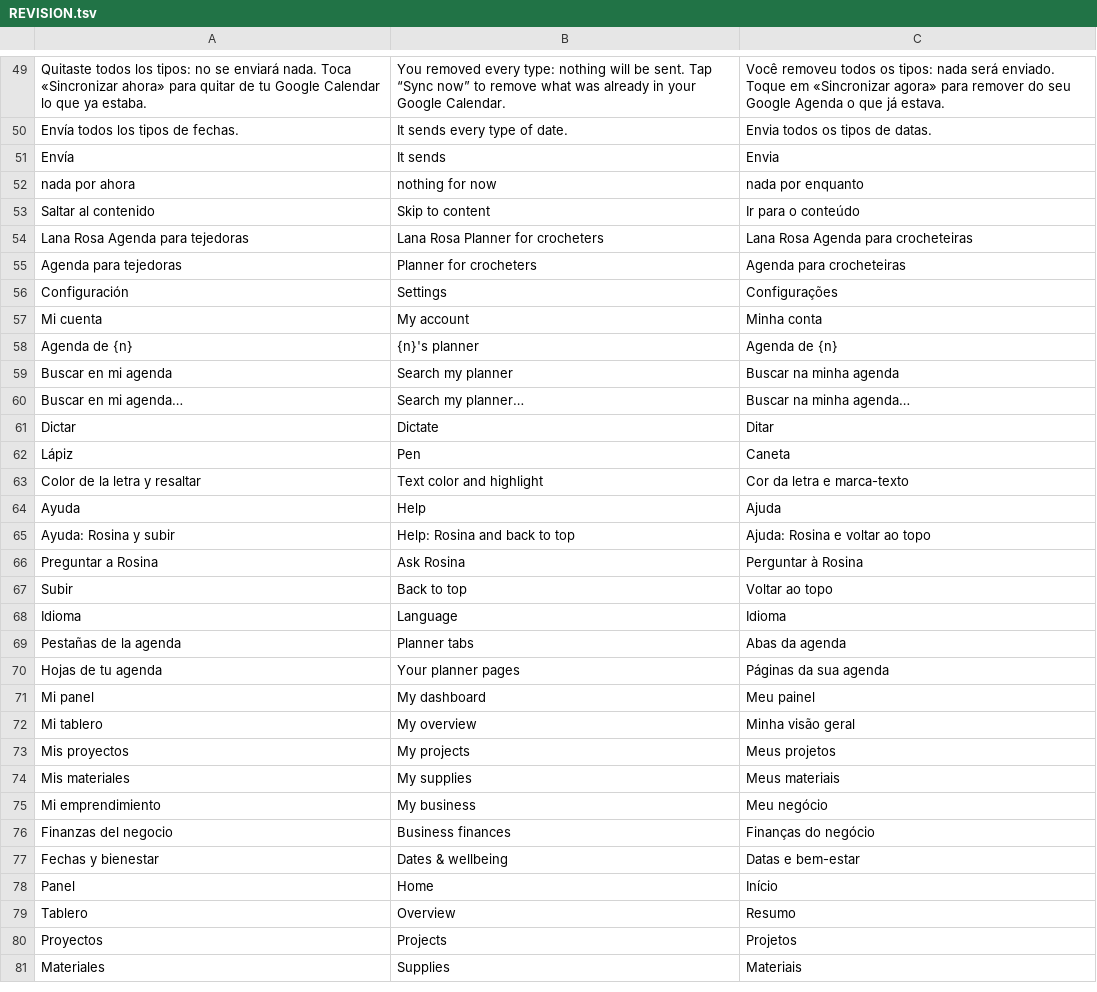
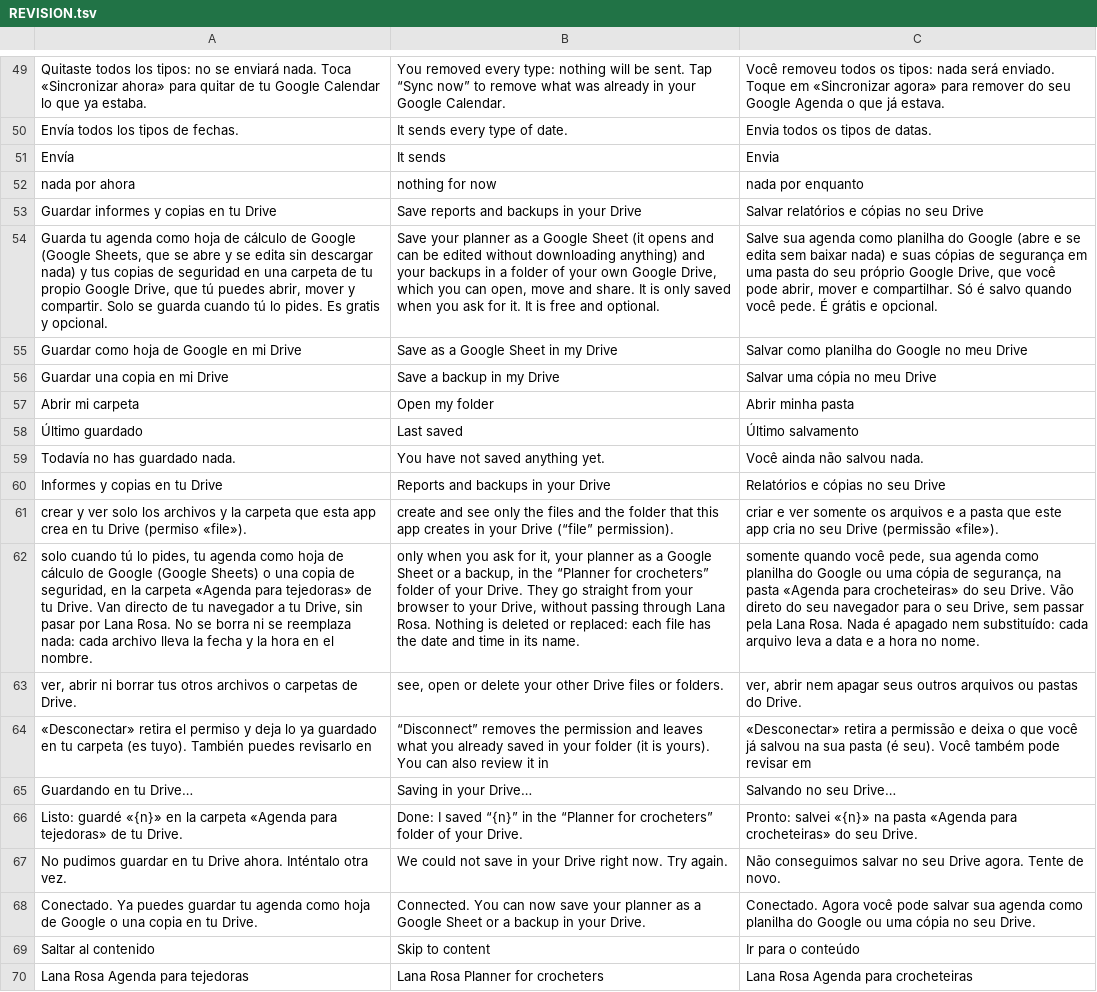
Before and after one commit to lana-rosa/WEB, a TSV file: herramientas/agenda-idiomas/REVISION.tsv, drawn as a sheet; only a part is shown, gaps mark what is left out; the shorter side is filled out with more unchanged rows; the diff names each change by its address in the sheet, - before the commit and + after, or states it on an @@ line.

```diff
--- a/herramientas/agenda-idiomas/REVISION.tsv
+++ b/herramientas/agenda-idiomas/REVISION.tsv
+row 53: Guardar informes y copias en tu Drive | Save reports and backups in your Drive | Salvar relatórios e cópias no seu Drive
+row 54: Guarda tu agenda como hoja de cálculo de Google (Google Sheets, que se abre y se edita sin descargar nada) y tus copias de seguridad en una carpeta de tu propio Google Drive, que tú puedes abrir, mover y compartir. Solo se guarda cuando tú lo pides. Es gratis y opcional. | Save your planner as a Google Sheet (it opens and can be edited without downloading anything) and your backups in a folder of your own Google Drive, which you can open, move and share. It is only saved when you ask for it. It is free and optional. | Salve sua agenda como planilha do Google (abre e se edita sem baixar nada) e suas cópias de segurança em uma pasta do seu próprio Google Drive, que você pode abrir, mover e compartilhar. Só é salvo quando você pede. É grátis e opcional.
+row 55: Guardar como hoja de Google en mi Drive | Save as a Google Sheet in my Drive | Salvar como planilha do Google no meu Drive
+row 56: Guardar una copia en mi Drive | Save a backup in my Drive | Salvar uma cópia no meu Drive
+row 57: Abrir mi carpeta | Open my folder | Abrir minha pasta
+row 58: Último guardado | Last saved | Último salvamento
+row 59: Todavía no has guardado nada. | You have not saved anything yet. | Você ainda não salvou nada.
+row 60: Informes y copias en tu Drive | Reports and backups in your Drive | Relatórios e cópias no seu Drive
+row 61: crear y ver solo los archivos y la carpeta que esta app crea en tu Drive (permiso «file»). | create and see only the files and the folder that this app creates in your Drive (“file” permission). | criar e ver somente os arquivos e a pasta que este app cria no seu Drive (permissão «file»).
+row 62: solo cuando tú lo pides, tu agenda como hoja de cálculo de Google (Google Sheets) o una copia de seguridad, en la carpeta «Agenda para tejedoras» de tu Drive. Van directo de tu navegador a tu Drive, sin pasar por Lana Rosa. No se borra ni se reemplaza nada: cada archivo lleva la fecha y la hora en el nombre. | only when you ask for it, your planner as a Google Sheet or a backup, in the “Planner for crocheters” folder of your Drive. They go straight from your browser to your Drive, without passing through Lana Rosa. Nothing is deleted or replaced: each file has the date and time in its name. | somente quando você pede, sua agenda como planilha do Google ou uma cópia de segurança, na pasta «Agenda para crocheteiras» do seu Drive. Vão direto do seu navegador para o seu Drive, sem passar pela Lana Rosa. Nada é apagado nem substituído: cada arquivo leva a data e a hora no nome.
+row 63: ver, abrir ni borrar tus otros archivos o carpetas de Drive. | see, open or delete your other Drive files or folders. | ver, abrir nem apagar seus outros arquivos ou pastas do Drive.
+row 64: «Desconectar» retira el permiso y deja lo ya guardado en tu carpeta (es tuyo). También puedes revisarlo en | “Disconnect” removes the permission and leaves what you already saved in your folder (it is yours). You can also review it in | «Desconectar» retira a permissão e deixa o que você já salvou na sua pasta (é seu). Você também pode revisar em
+row 65: Guardando en tu Drive… | Saving in your Drive… | Salvando no seu Drive…
+row 66: Listo: guardé «{n}» en la carpeta «Agenda para tejedoras» de tu Drive. | Done: I saved “{n}” in the “Planner for crocheters” folder of your Drive. | Pronto: salvei «{n}» na pasta «Agenda para crocheteiras» do seu Drive.
+row 67: No pudimos guardar en tu Drive ahora. Inténtalo otra vez. | We could not save in your Drive right now. Try again. | Não conseguimos salvar no seu Drive agora. Tente de novo.
+row 68: Conectado. Ya puedes guardar tu agenda como hoja de Google o una copia en tu Drive. | Connected. You can now save your planner as a Google Sheet or a backup in your Drive. | Conectado. Agora você pode salvar sua agenda como planilha do Google ou uma cópia no seu Drive.
```
Also changed, not shown: 16 other files.
